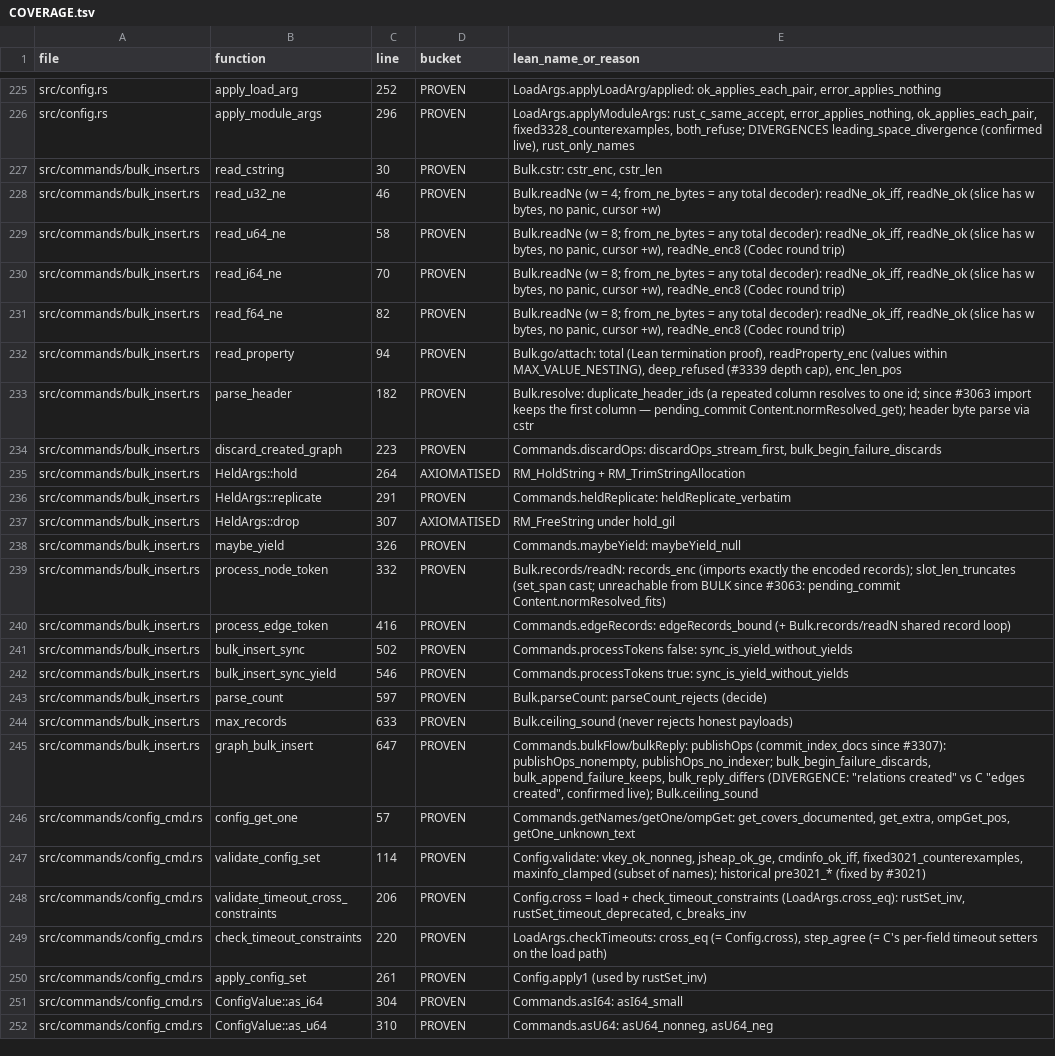
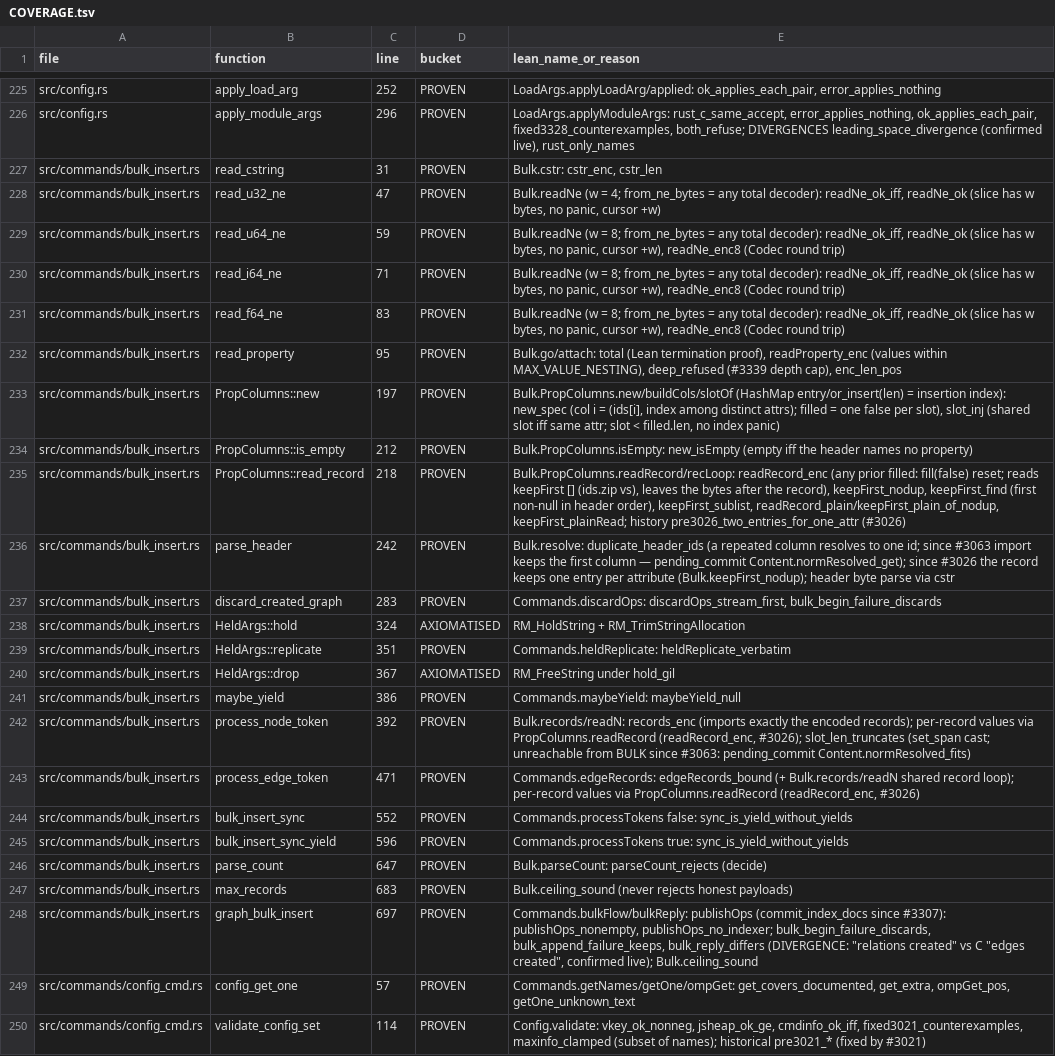
Before and after one commit to FalkorDB/FalkorDB, a TSV file: proofs/redis_layer/COVERAGE.tsv, drawn as a sheet; only a part is shown, gaps mark what is left out; the shorter side is filled out with more unchanged rows; addresses are those after the commit; the diff names each change by its address in the sheet, - before the commit and + after, or states it on an @@ line.

```diff
--- a/proofs/redis_layer/COVERAGE.tsv
+++ b/proofs/redis_layer/COVERAGE.tsv
-C227 (line): 30
+C227 (line): 31
-C228 (line): 46
+C228 (line): 47
-C229 (line): 58
+C229 (line): 59
-C230 (line): 70
+C230 (line): 71
-C231 (line): 82
+C231 (line): 83
-C232 (line): 94
+C232 (line): 95
+row 233: src/commands/bulk_insert.rs | PropColumns::new | 197 | PROVEN | Bulk.PropColumns.new/buildCols/slotOf (HashMap entry/or_insert(len) = insertion index): new_spec (col i = (ids[i], index among distinct attrs); filled = one false per slot), slot_inj (shared slot iff same attr; slot < filled.len, no index panic)
+row 234: src/commands/bulk_insert.rs | PropColumns::is_empty | 212 | PROVEN | Bulk.PropColumns.isEmpty: new_isEmpty (empty iff the header names no property)
+row 235: src/commands/bulk_insert.rs | PropColumns::read_record | 218 | PROVEN | Bulk.PropColumns.readRecord/recLoop: readRecord_enc (any prior filled: fill(false) reset; reads keepFirst [] (ids.zip vs), leaves the bytes after the record), keepFirst_nodup, keepFirst_find (first non-null in header order), keepFirst_sublist, readRecord_plain/keepFirst_plain_of_nodup, keepFirst_plainRead; history pre3026_two_entries_for_one_attr (#3026)
-C236 (line): 182
+C236 (line): 242
-E236 (lean_name_or_reason): …pending_commit Content.normResolved_get); header byte…
+E236 (lean_name_or_reason): …pending_commit Content.normResolved_get); since #3026 the record keeps one entry per attribute (Bulk.keepFirst_nodup); header byte…
-C237 (line): 223
+C237 (line): 283
-C238 (line): 264
+C238 (line): 324
-C239 (line): 291
+C239 (line): 351
-C240 (line): 307
+C240 (line): 367
-C241 (line): 326
+C241 (line): 386
-C242 (line): 332
+C242 (line): 392
-E242 (lean_name_or_reason): …encoded records); slot_len_truncates (set_span…
+E242 (lean_name_or_reason): …encoded records); per-record values via PropColumns.readRecord (readRecord_enc, #3026); slot_len_truncates (set_span…
-C243 (line): 416
+C243 (line): 471
-E243 (lean_name_or_reason): …shared record loop)
+E243 (lean_name_or_reason): …shared record loop); per-record values via PropColumns.readRecord (readRecord_enc, #3026)
-C244 (line): 502
+C244 (line): 552
-C245 (line): 546
+C245 (line): 596
-C246 (line): 597
+C246 (line): 647
-C247 (line): 633
+C247 (line): 683
-C248 (line): 647
+C248 (line): 697
```
Also changed, not shown: proofs/graphblas_wrappers/COVERAGE.tsv, 7 other files.
